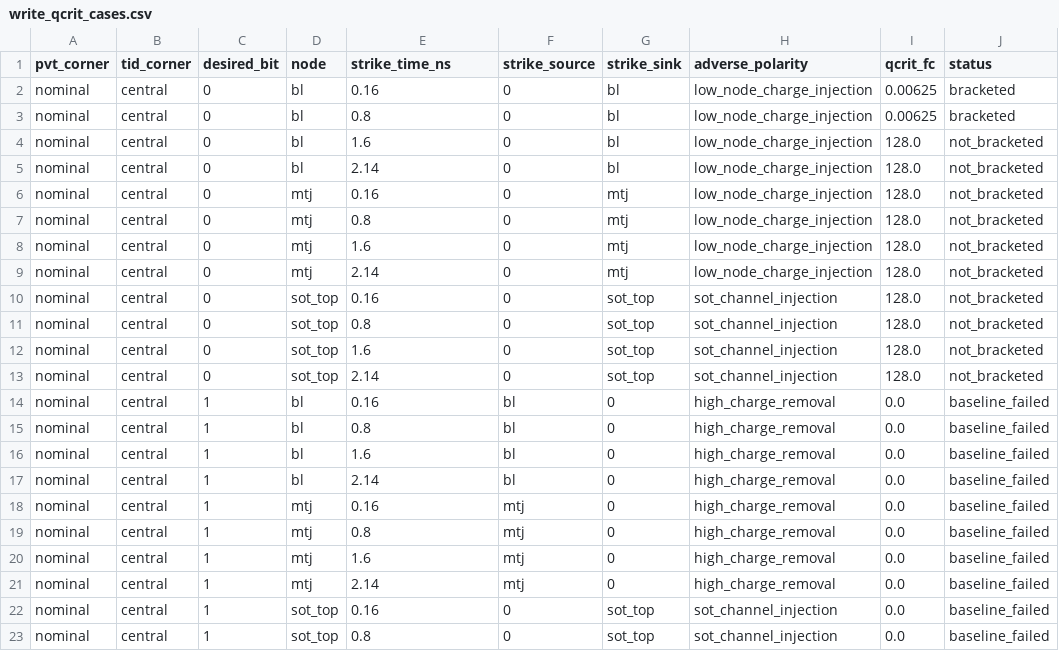
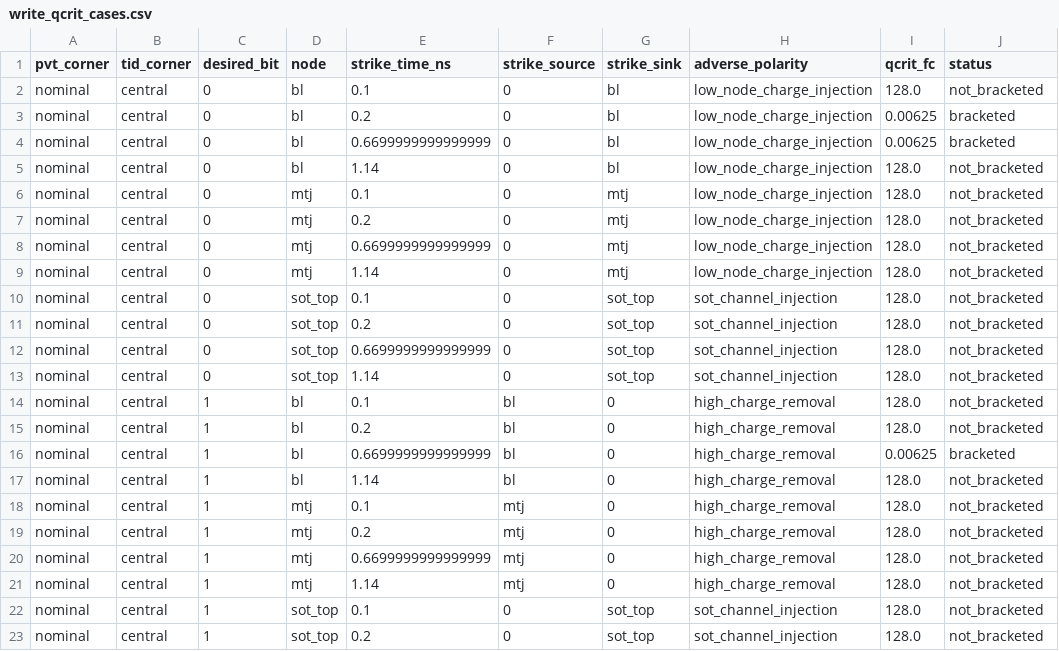
Before and after one commit to chaohuize24/new_device-models, a CSV file: mram/results/write_strike_screen/write_qcrit_cases.csv, drawn as a sheet; only a part is shown; the diff covers the shown part only.

```diff
--- a/mram/results/write_strike_screen/write_qcrit_cases.csv
+++ b/mram/results/write_strike_screen/write_qcrit_cases.csv
@@ -1,23 +1,23 @@
 pvt_corner,tid_corner,desired_bit,node,strike_time_ns,strike_source,strike_sink,adverse_polarity,qcrit_fc,status
-nominal,central,0,bl,0.16,0,bl,low_node_charge_injection,0.00625,bracketed
-nominal,central,0,bl,0.8,0,bl,low_node_charge_injection,0.00625,bracketed
-nominal,central,0,bl,1.6,0,bl,low_node_charge_injection,128.0,not_bracketed
-nominal,central,0,bl,2.14,0,bl,low_node_charge_injection,128.0,not_bracketed
-nominal,central,0,mtj,0.16,0,mtj,low_node_charge_injection,128.0,not_bracketed
-nominal,central,0,mtj,0.8,0,mtj,low_node_charge_injection,128.0,not_bracketed
-nominal,central,0,mtj,1.6,0,mtj,low_node_charge_injection,128.0,not_bracketed
-nominal,central,0,mtj,2.14,0,mtj,low_node_charge_injection,128.0,not_bracketed
-nominal,central,0,sot_top,0.16,0,sot_top,sot_channel_injection,128.0,not_bracketed
-nominal,central,0,sot_top,0.8,0,sot_top,sot_channel_injection,128.0,not_bracketed
-nominal,central,0,sot_top,1.6,0,sot_top,sot_channel_injection,128.0,not_bracketed
-nominal,central,0,sot_top,2.14,0,sot_top,sot_channel_injection,128.0,not_bracketed
-nominal,central,1,bl,0.16,bl,0,high_charge_removal,0.0,baseline_failed
-nominal,central,1,bl,0.8,bl,0,high_charge_removal,0.0,baseline_failed
-nominal,central,1,bl,1.6,bl,0,high_charge_removal,0.0,baseline_failed
-nominal,central,1,bl,2.14,bl,0,high_charge_removal,0.0,baseline_failed
-nominal,central,1,mtj,0.16,mtj,0,high_charge_removal,0.0,baseline_failed
-nominal,central,1,mtj,0.8,mtj,0,high_charge_removal,0.0,baseline_failed
-nominal,central,1,mtj,1.6,mtj,0,high_charge_removal,0.0,baseline_failed
-nominal,central,1,mtj,2.14,mtj,0,high_charge_removal,0.0,baseline_failed
-nominal,central,1,sot_top,0.16,0,sot_top,sot_channel_injection,0.0,baseline_failed
-nominal,central,1,sot_top,0.8,0,sot_top,sot_channel_injection,0.0,baseline_failed
+nominal,central,0,bl,0.1,0,bl,low_node_charge_injection,128.0,not_bracketed
+nominal,central,0,bl,0.2,0,bl,low_node_charge_injection,0.00625,bracketed
+nominal,central,0,bl,0.6699999999999999,0,bl,low_node_charge_injection,0.00625,bracketed
+nominal,central,0,bl,1.14,0,bl,low_node_charge_injection,128.0,not_bracketed
+nominal,central,0,mtj,0.1,0,mtj,low_node_charge_injection,128.0,not_bracketed
+nominal,central,0,mtj,0.2,0,mtj,low_node_charge_injection,128.0,not_bracketed
+nominal,central,0,mtj,0.6699999999999999,0,mtj,low_node_charge_injection,128.0,not_bracketed
+nominal,central,0,mtj,1.14,0,mtj,low_node_charge_injection,128.0,not_bracketed
+nominal,central,0,sot_top,0.1,0,sot_top,sot_channel_injection,128.0,not_bracketed
+nominal,central,0,sot_top,0.2,0,sot_top,sot_channel_injection,128.0,not_bracketed
+nominal,central,0,sot_top,0.6699999999999999,0,sot_top,sot_channel_injection,128.0,not_bracketed
+nominal,central,0,sot_top,1.14,0,sot_top,sot_channel_injection,128.0,not_bracketed
+nominal,central,1,bl,0.1,bl,0,high_charge_removal,128.0,not_bracketed
+nominal,central,1,bl,0.2,bl,0,high_charge_removal,128.0,not_bracketed
+nominal,central,1,bl,0.6699999999999999,bl,0,high_charge_removal,0.00625,bracketed
+nominal,central,1,bl,1.14,bl,0,high_charge_removal,128.0,not_bracketed
+nominal,central,1,mtj,0.1,mtj,0,high_charge_removal,128.0,not_bracketed
+nominal,central,1,mtj,0.2,mtj,0,high_charge_removal,128.0,not_bracketed
+nominal,central,1,mtj,0.6699999999999999,mtj,0,high_charge_removal,128.0,not_bracketed
+nominal,central,1,mtj,1.14,mtj,0,high_charge_removal,128.0,not_bracketed
+nominal,central,1,sot_top,0.1,0,sot_top,sot_channel_injection,128.0,not_bracketed
+nominal,central,1,sot_top,0.2,0,sot_top,sot_channel_injection,128.0,not_bracketed
```
Also changed, not shown: 6 edited cells elsewhere in this file, mram/results/read_path_sensitivity.tsv, 19 other files.
